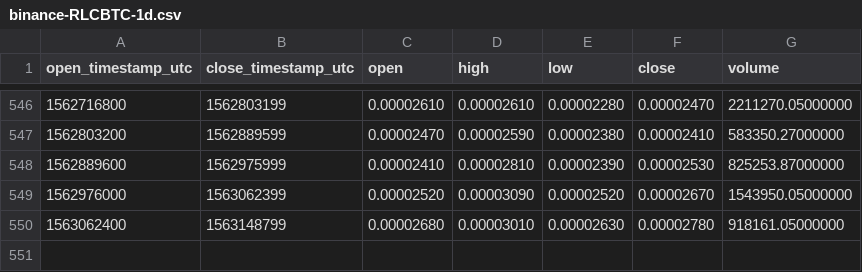
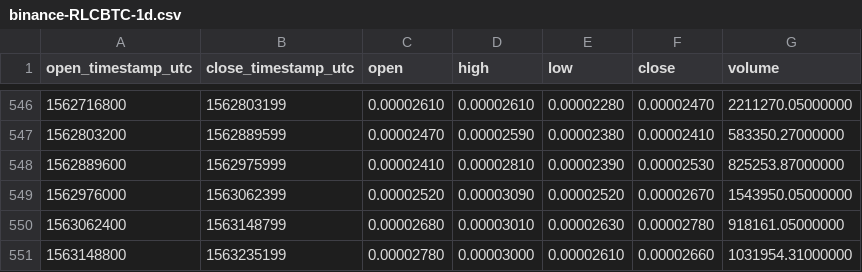
Before and after one commit to cryptobigbro/binance-RLCBTC, a CSV file: binance-RLCBTC-1d.csv, drawn as a sheet; only a part is shown, gaps mark what is left out.

Commit message:
Update OHLCV data.

```diff
--- a/binance-RLCBTC-1d.csv
+++ b/binance-RLCBTC-1d.csv
@@ -550 +550,2 @@ open_timestamp_utc,close_timestamp_utc,open,high,low,close,volume
 1563062400,1563148799,0.00002680,0.00003010,0.00002630,0.00002780,918161.05000000
+1563148800,1563235199,0.00002780,0.00003000,0.00002610,0.00002660,1031954.31000000
```
Also changed, not shown: 1 other file.
